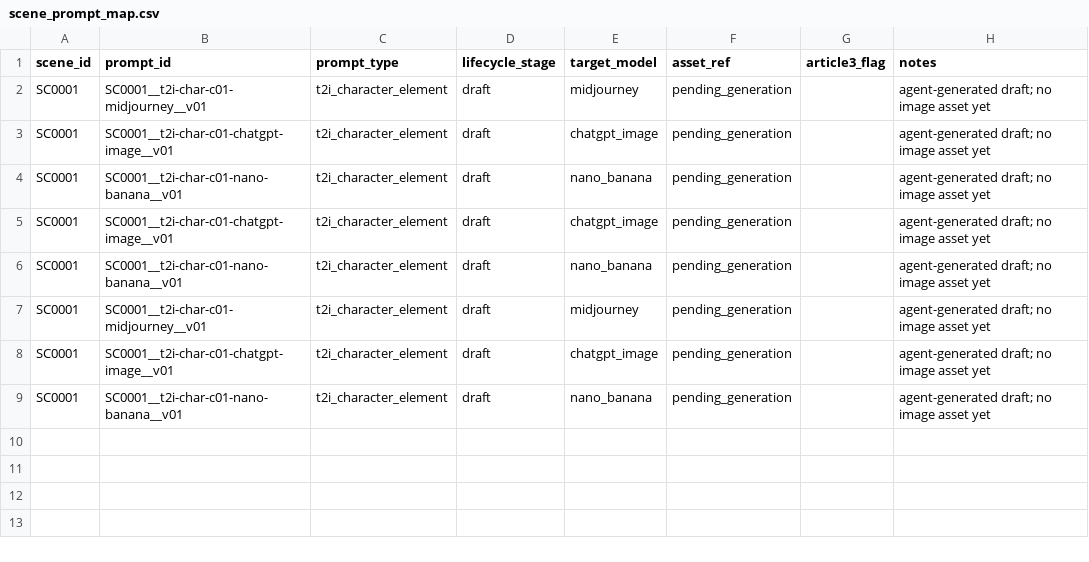
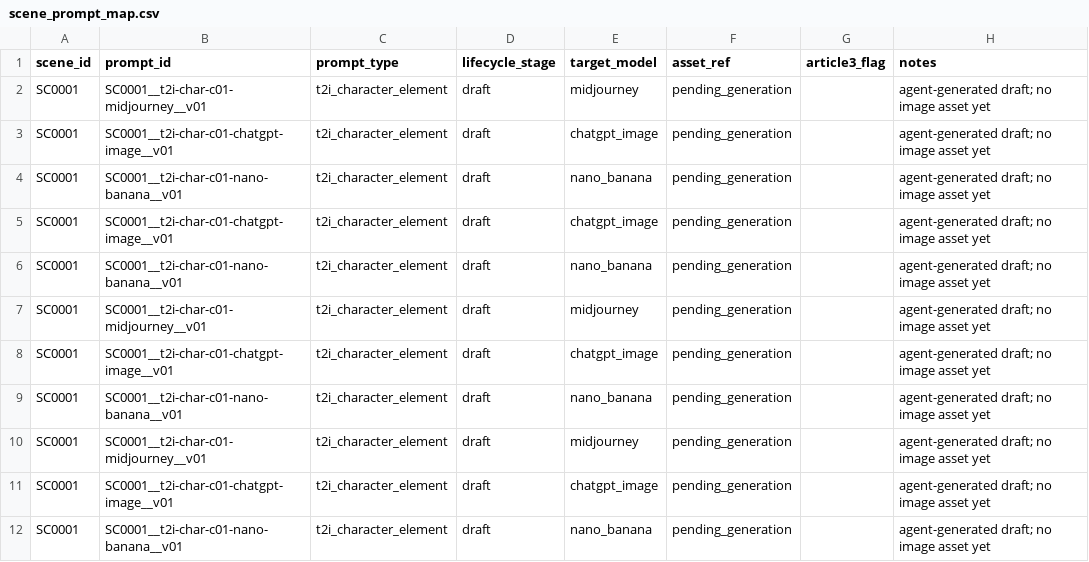
Before and after one commit to hknbb/drmyn-studio, a CSV file: evidence/scene_prompt_map.csv, drawn as a sheet; the diff names each change by its address in the sheet, - before the commit and + after, or states it on an @@ line.

```diff
--- a/evidence/scene_prompt_map.csv
+++ b/evidence/scene_prompt_map.csv
+row 10: SC0001 | SC0001__t2i-char-c01-midjourney__v01 | t2i_character_element | draft | midjourney | pending_generation |  | agent-generated draft; no image asset yet
+row 11: SC0001 | SC0001__t2i-char-c01-chatgpt-image__v01 | t2i_character_element | draft | chatgpt_image | pending_generation |  | agent-generated draft; no image asset yet
+row 12: SC0001 | SC0001__t2i-char-c01-nano-banana__v01 | t2i_character_element | draft | nano_banana | pending_generation |  | agent-generated draft; no image asset yet
```
Also changed, not shown: evidence/run_costs.csv, 11 other files.
